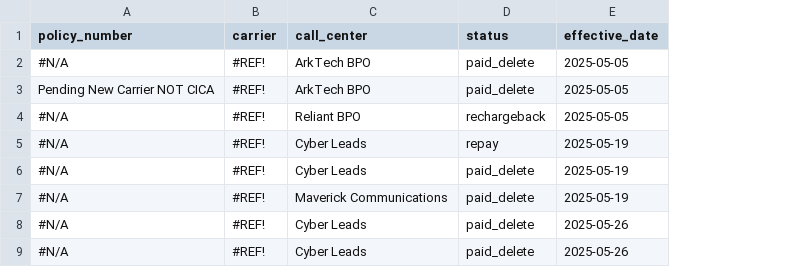
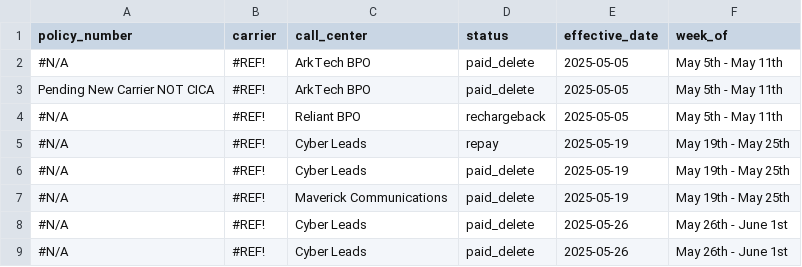
Before and after one commit to umarallure/Unlimited-Carrier-Portal, a CSV file: tmp-unresolved-invoicing-seed.csv, drawn as a sheet; only a part is shown; the diff names each change by its address in the sheet, - before the commit and + after, or states it on an @@ line.

```diff
--- a/tmp-unresolved-invoicing-seed.csv
+++ b/tmp-unresolved-invoicing-seed.csv
+column F (week_of), rows 2-9: May 5th - May 11th | May 5th - May 11th | May 5th - May 11th | May 19th - May 25th | May 19th - May 25th | May 19th - May 25th | May 26th - June 1st | May 26th - June 1st
```
Also changed, not shown: 19 other files.
